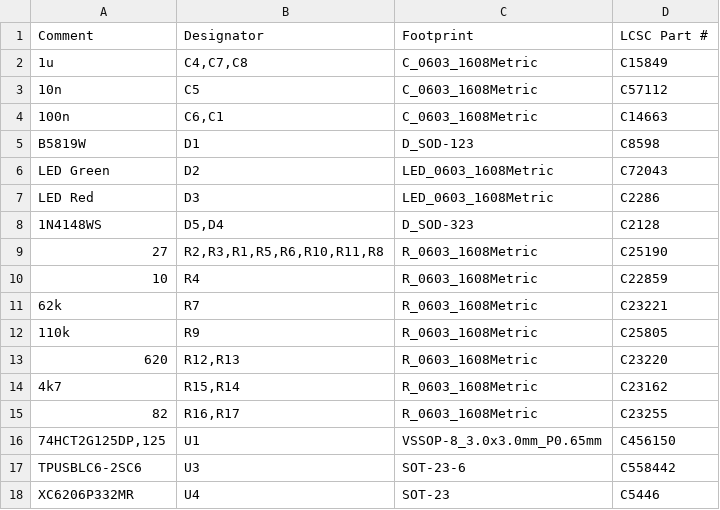
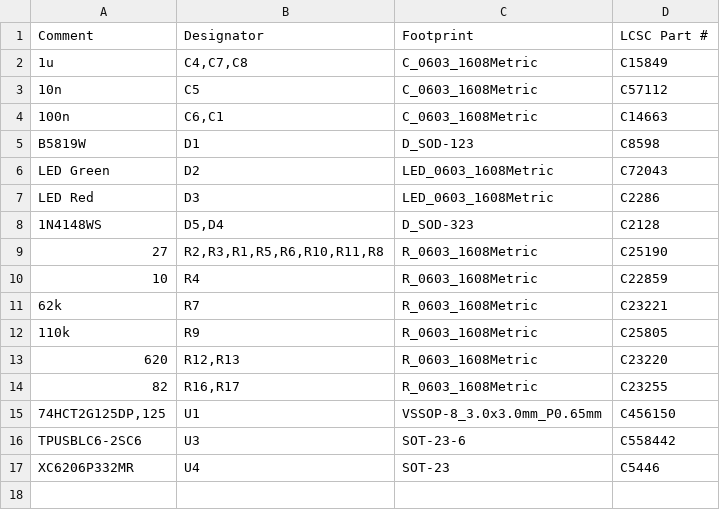
Before and after one commit to thinkfat/ublox-breakout, a CSV file: fab/ublox-breakout_bom_jlc.csv, drawn as a sheet; the diff names each change by its address in the sheet, - before the commit and + after, or states it on an @@ line.

Commit message:
BOM and schematic updates
- mark I2C pull-ups DNP (module has built-in pull resistors)
- small schematic cleanups
- add schematic PDF and board image
- update fabrication data

```diff
--- a/fab/ublox-breakout_bom_jlc.csv
+++ b/fab/ublox-breakout_bom_jlc.csv
-row 14: 4k7 | R15,R14 | R_0603_1608Metric | C23162
```
Also changed, not shown: fab/ublox-breakout-all-pos.csv, fab/ublox-breakout_cpl_jlc.csv, 16 other files.
